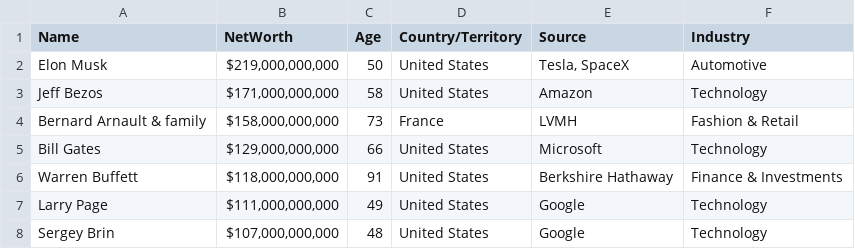
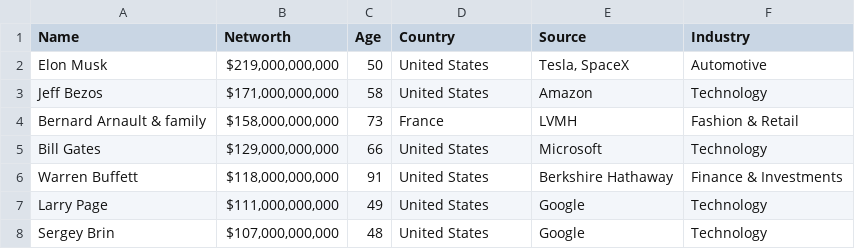
Before and after one commit to Marsello-or/dataset, a CSV file: TopRichestInWorld(2).csv, drawn as a sheet; only a part is shown.

Commit message:
Update TopRichestInWorld(2).csv

```diff
--- a/TopRichestInWorld(2).csv
+++ b/TopRichestInWorld(2).csv
@@ -1,2 +1,2 @@
-Name,NetWorth,Age,Country/Territory,Source,Industry
+Name,Networth,Age,Country,Source,Industry
 Elon Musk,"$219,000,000,000",50,United States,"Tesla, SpaceX",Automotive
```
